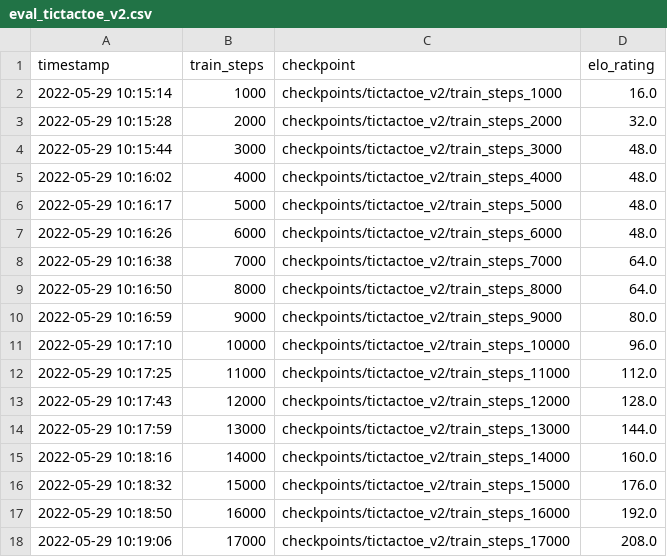
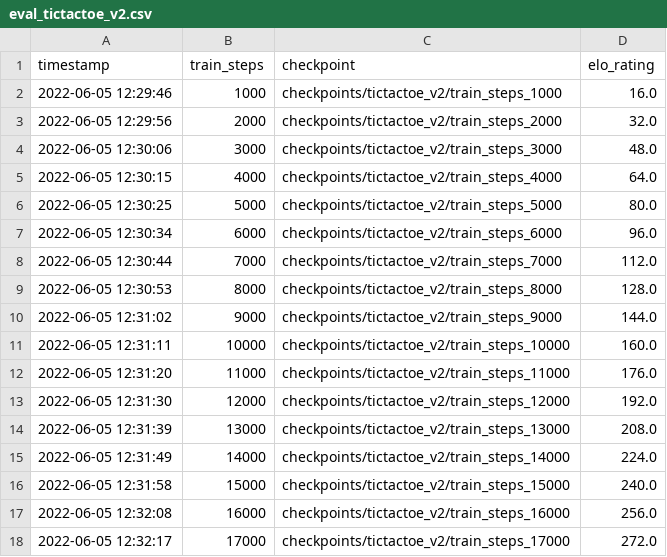
Before and after one commit to michaelnny/alpha_zero, a CSV file: logs/eval_tictactoe_v2.csv, drawn as a sheet; only a part is shown; the diff covers the shown part only.

```diff
--- a/logs/eval_tictactoe_v2.csv
+++ b/logs/eval_tictactoe_v2.csv
@@ -1,18 +1,18 @@
 timestamp,train_steps,checkpoint,elo_rating
-2022-05-29 10:15:14,1000,checkpoints/tictactoe_v2/train_steps_1000,16.0
-2022-05-29 10:15:28,2000,checkpoints/tictactoe_v2/train_steps_2000,32.0
-2022-05-29 10:15:44,3000,checkpoints/tictactoe_v2/train_steps_3000,48.0
-2022-05-29 10:16:02,4000,checkpoints/tictactoe_v2/train_steps_4000,48.0
-2022-05-29 10:16:17,5000,checkpoints/tictactoe_v2/train_steps_5000,48.0
-2022-05-29 10:16:26,6000,checkpoints/tictactoe_v2/train_steps_6000,48.0
-2022-05-29 10:16:38,7000,checkpoints/tictactoe_v2/train_steps_7000,64.0
-2022-05-29 10:16:50,8000,checkpoints/tictactoe_v2/train_steps_8000,64.0
-2022-05-29 10:16:59,9000,checkpoints/tictactoe_v2/train_steps_9000,80.0
-2022-05-29 10:17:10,10000,checkpoints/tictactoe_v2/train_steps_10000,96.0
-2022-05-29 10:17:25,11000,checkpoints/tictactoe_v2/train_steps_11000,112.0
-2022-05-29 10:17:43,12000,checkpoints/tictactoe_v2/train_steps_12000,128.0
-2022-05-29 10:17:59,13000,checkpoints/tictactoe_v2/train_steps_13000,144.0
-2022-05-29 10:18:16,14000,checkpoints/tictactoe_v2/train_steps_14000,160.0
-2022-05-29 10:18:32,15000,checkpoints/tictactoe_v2/train_steps_15000,176.0
-2022-05-29 10:18:50,16000,checkpoints/tictactoe_v2/train_steps_16000,192.0
-2022-05-29 10:19:06,17000,checkpoints/tictactoe_v2/train_steps_17000,208.0
+2022-06-05 12:29:46,1000,checkpoints/tictactoe_v2/train_steps_1000,16.0
+2022-06-05 12:29:56,2000,checkpoints/tictactoe_v2/train_steps_2000,32.0
+2022-06-05 12:30:06,3000,checkpoints/tictactoe_v2/train_steps_3000,48.0
+2022-06-05 12:30:15,4000,checkpoints/tictactoe_v2/train_steps_4000,64.0
+2022-06-05 12:30:25,5000,checkpoints/tictactoe_v2/train_steps_5000,80.0
+2022-06-05 12:30:34,6000,checkpoints/tictactoe_v2/train_steps_6000,96.0
+2022-06-05 12:30:44,7000,checkpoints/tictactoe_v2/train_steps_7000,112.0
+2022-06-05 12:30:53,8000,checkpoints/tictactoe_v2/train_steps_8000,128.0
+2022-06-05 12:31:02,9000,checkpoints/tictactoe_v2/train_steps_9000,144.0
+2022-06-05 12:31:11,10000,checkpoints/tictactoe_v2/train_steps_10000,160.0
+2022-06-05 12:31:20,11000,checkpoints/tictactoe_v2/train_steps_11000,176.0
+2022-06-05 12:31:30,12000,checkpoints/tictactoe_v2/train_steps_12000,192.0
+2022-06-05 12:31:39,13000,checkpoints/tictactoe_v2/train_steps_13000,208.0
+2022-06-05 12:31:49,14000,checkpoints/tictactoe_v2/train_steps_14000,224.0
+2022-06-05 12:31:58,15000,checkpoints/tictactoe_v2/train_steps_15000,240.0
+2022-06-05 12:32:08,16000,checkpoints/tictactoe_v2/train_steps_16000,256.0
+2022-06-05 12:32:17,17000,checkpoints/tictactoe_v2/train_steps_17000,272.0
```
Also changed, not shown: 66 edited cells elsewhere in this file, logs/train_tictactoe_v2.csv, 4 other files.
